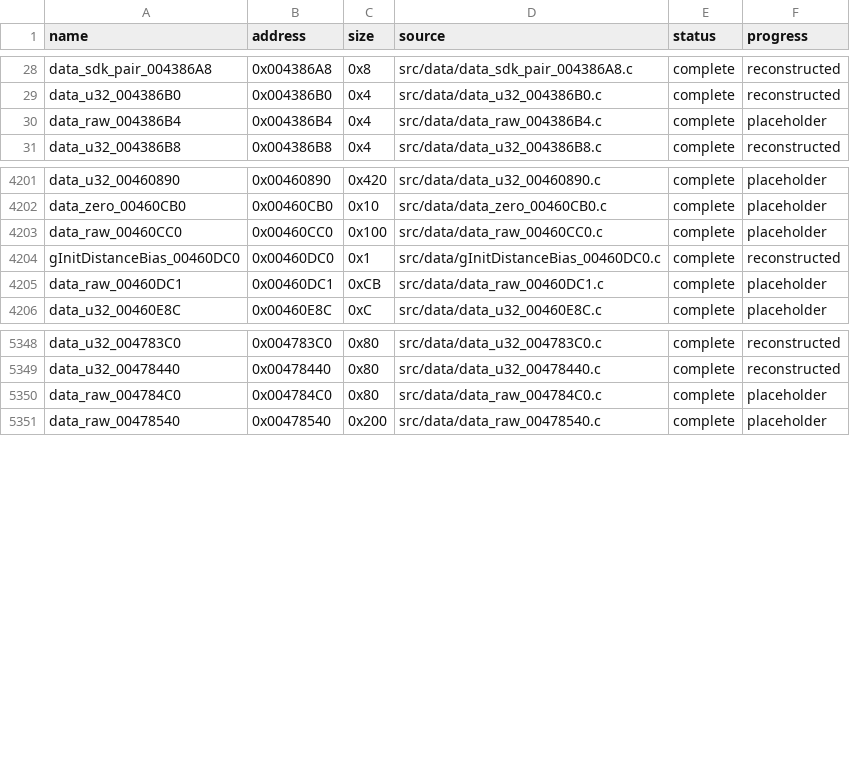
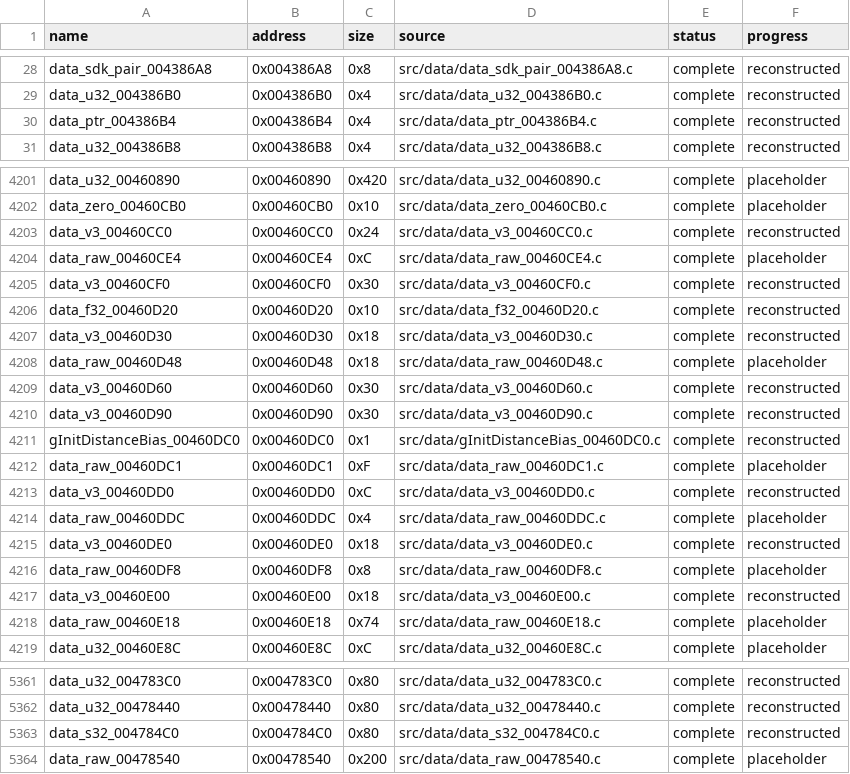
Before and after one commit to g-guthrie/mvc2-ps2-decomp, a CSV file: config/data_matches.csv, drawn as a sheet; only a part is shown, gaps mark what is left out.

```diff
--- a/config/data_matches.csv
+++ b/config/data_matches.csv
@@ -29,3 +29,3 @@ data_sdk_pair_004386A8,0x004386A8,0x8,src/data/data_sdk_pair_004386A8.c,complete
 data_u32_004386B0,0x004386B0,0x4,src/data/data_u32_004386B0.c,complete,reconstructed
-data_raw_004386B4,0x004386B4,0x4,src/data/data_raw_004386B4.c,complete,placeholder
+data_ptr_004386B4,0x004386B4,0x4,src/data/data_ptr_004386B4.c,complete,reconstructed
 data_u32_004386B8,0x004386B8,0x4,src/data/data_u32_004386B8.c,complete,reconstructed
@@ -4202,5 +4202,18 @@ data_u32_00460890,0x00460890,0x420,src/data/data_u32_00460890.c,complete,placeho
 data_zero_00460CB0,0x00460CB0,0x10,src/data/data_zero_00460CB0.c,complete,placeholder
-data_raw_00460CC0,0x00460CC0,0x100,src/data/data_raw_00460CC0.c,complete,placeholder
+data_v3_00460CC0,0x00460CC0,0x24,src/data/data_v3_00460CC0.c,complete,reconstructed
+data_raw_00460CE4,0x00460CE4,0xC,src/data/data_raw_00460CE4.c,complete,placeholder
+data_v3_00460CF0,0x00460CF0,0x30,src/data/data_v3_00460CF0.c,complete,reconstructed
+data_f32_00460D20,0x00460D20,0x10,src/data/data_f32_00460D20.c,complete,reconstructed
+data_v3_00460D30,0x00460D30,0x18,src/data/data_v3_00460D30.c,complete,reconstructed
+data_raw_00460D48,0x00460D48,0x18,src/data/data_raw_00460D48.c,complete,placeholder
+data_v3_00460D60,0x00460D60,0x30,src/data/data_v3_00460D60.c,complete,reconstructed
+data_v3_00460D90,0x00460D90,0x30,src/data/data_v3_00460D90.c,complete,reconstructed
 gInitDistanceBias_00460DC0,0x00460DC0,0x1,src/data/gInitDistanceBias_00460DC0.c,complete,reconstructed
-data_raw_00460DC1,0x00460DC1,0xCB,src/data/data_raw_00460DC1.c,complete,placeholder
+data_raw_00460DC1,0x00460DC1,0xF,src/data/data_raw_00460DC1.c,complete,placeholder
+data_v3_00460DD0,0x00460DD0,0xC,src/data/data_v3_00460DD0.c,complete,reconstructed
+data_raw_00460DDC,0x00460DDC,0x4,src/data/data_raw_00460DDC.c,complete,placeholder
+data_v3_00460DE0,0x00460DE0,0x18,src/data/data_v3_00460DE0.c,complete,reconstructed
+data_raw_00460DF8,0x00460DF8,0x8,src/data/data_raw_00460DF8.c,complete,placeholder
+data_v3_00460E00,0x00460E00,0x18,src/data/data_v3_00460E00.c,complete,reconstructed
+data_raw_00460E18,0x00460E18,0x74,src/data/data_raw_00460E18.c,complete,placeholder
 data_u32_00460E8C,0x00460E8C,0xC,src/data/data_u32_00460E8C.c,complete,placeholder
@@ -5349,3 +5362,3 @@ data_u32_004783C0,0x004783C0,0x80,src/data/data_u32_004783C0.c,complete,reconstr
 data_u32_00478440,0x00478440,0x80,src/data/data_u32_00478440.c,complete,reconstructed
-data_raw_004784C0,0x004784C0,0x80,src/data/data_raw_004784C0.c,complete,placeholder
+data_s32_004784C0,0x004784C0,0x80,src/data/data_s32_004784C0.c,complete,reconstructed
 data_raw_00478540,0x00478540,0x200,src/data/data_raw_00478540.c,complete,placeholder
```
Also changed, not shown: config/data_units.csv, config/matches.csv, 38 other files.
